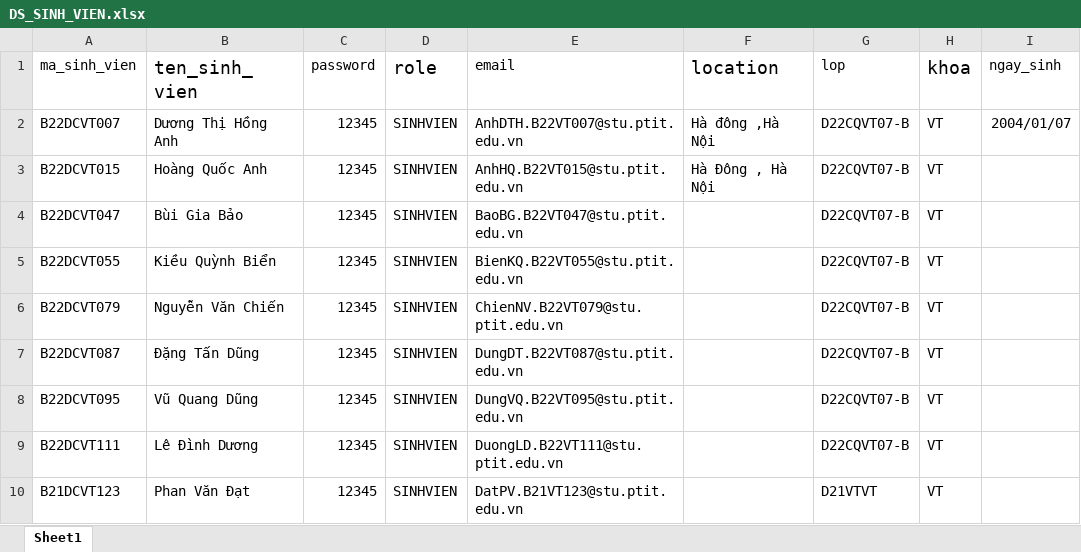
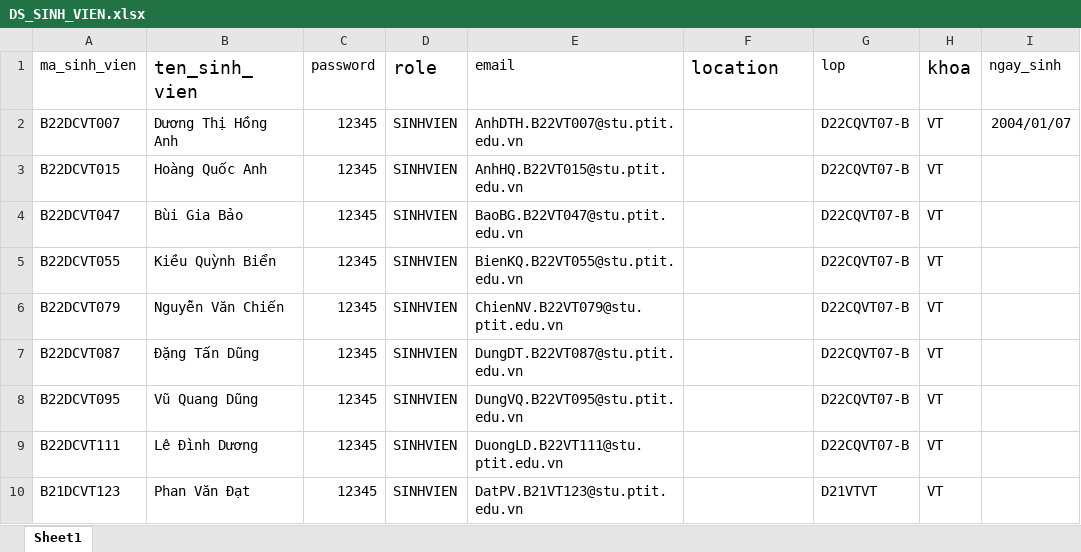
Before and after one commit to DavidNghiaTran/Student-Management-Web, an Excel workbook: DS_SINH_VIEN.xlsx, sheet Sheet1, drawn as a sheet; only a part is shown; values as stored, in another font and other column widths than the file's, no borders; conditional formats not drawn; the diff names each change by its address in the sheet, - before the commit and + after, or states it on an @@ line.

```diff
--- a/DS_SINH_VIEN.xlsx (sheet Sheet1)
+++ b/DS_SINH_VIEN.xlsx (sheet Sheet1)
-F2 (location): Hà đông ,Hà Nội
+F2 (location): (empty)
-F3 (location): Hà Đông , Hà Nội
+F3 (location): (empty)
```
Also changed, not shown: 10 other files.
